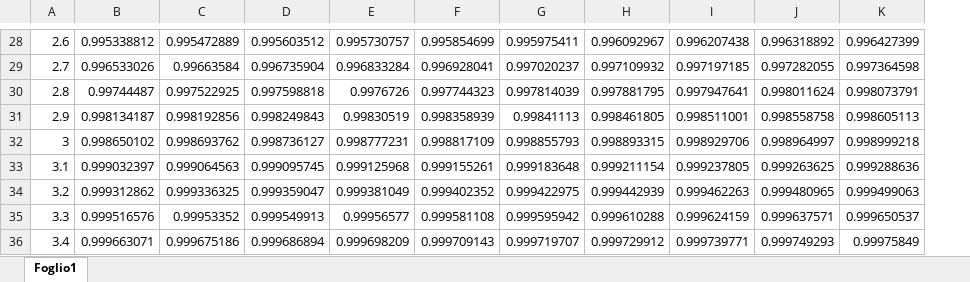
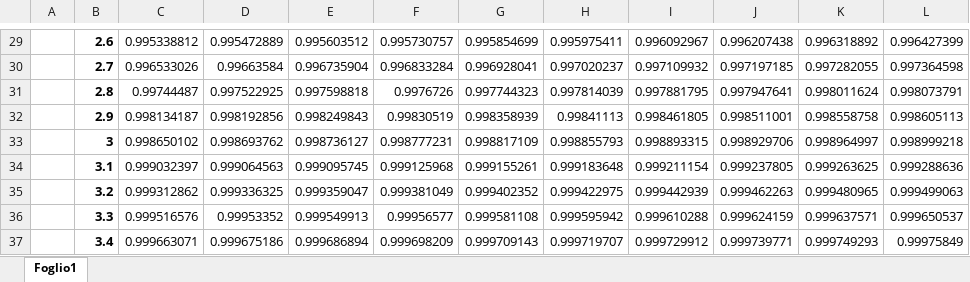
Before and after one commit to carloocchiena/the_statistics_handbook, an Excel workbook: z-table.xlsx, sheet Foglio1, drawn as a sheet; only a part is shown, gaps mark what is left out; values as stored, in another font and other column widths than the file's, no borders; addresses are those after the commit; the diff covers the shown part only; the diff names each change by its address in the sheet, - before the commit and + after, or states it on an @@ line.

```diff
--- a/z-table.xlsx (sheet Foglio1)
+++ b/z-table.xlsx (sheet Foglio1)
+column A, empty
-B29:B37 bold: off
+B29:B37 bold: on
```
Also changed, not shown: 1 added row and cell formats elsewhere in this sheet, formulas that keep their value.
